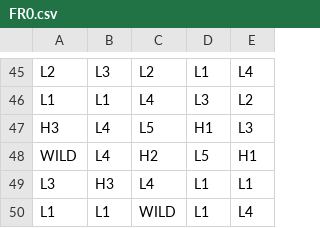
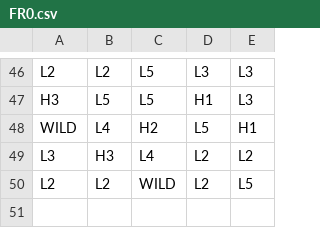
Before and after one commit to dfine123/prism-path, a CSV file: math/games/prism_path/reels/FR0.csv, drawn as a sheet; only a part is shown, gaps mark what is left out; removed rows and columns are numbered as before the commit, all else as after; the diff covers the shown part only; the diff names each change by its address in the sheet, - before the commit and + after, or states it on an @@ line.

```diff
--- a/math/games/prism_path/reels/FR0.csv
+++ b/math/games/prism_path/reels/FR0.csv
-B46: L3
+B46: L2
-C46: L2
+C46: L5
-D46: L1
+D46: L3
-E46: L4
+E46: L3
-row 46: L1 | L1 | L4 | L3 | L2
-B47: L4
+B47: L5
-D49: L1
+D49: L2
-E49: L1
+E49: L2
-row 50: L1 | L1 | WILD | L1 | L4
+row 50: L2 | L2 | WILD | L2 | L5
```
Also changed, not shown: 4 added rows, 3 removed rows and 56 edited cells elsewhere in this file, math/games/prism_path/reels/BR0.csv, 14 other files.
